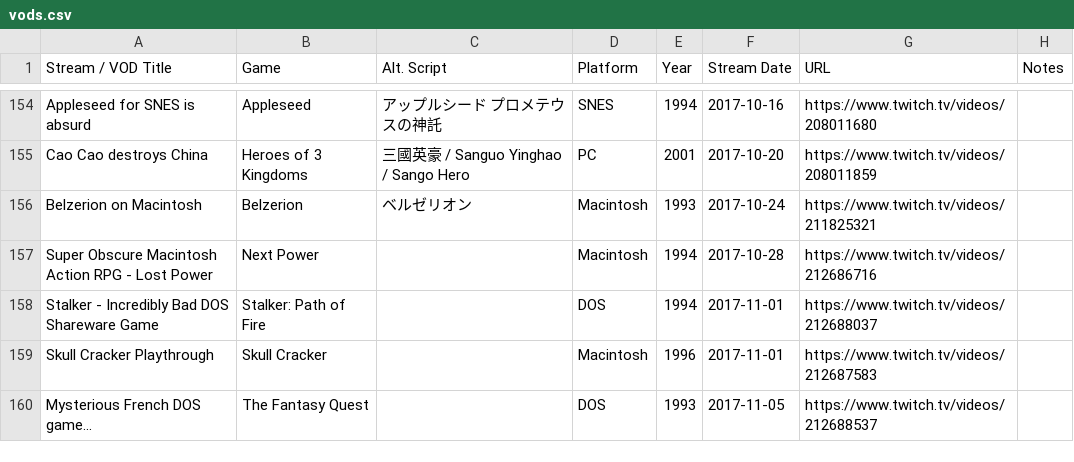
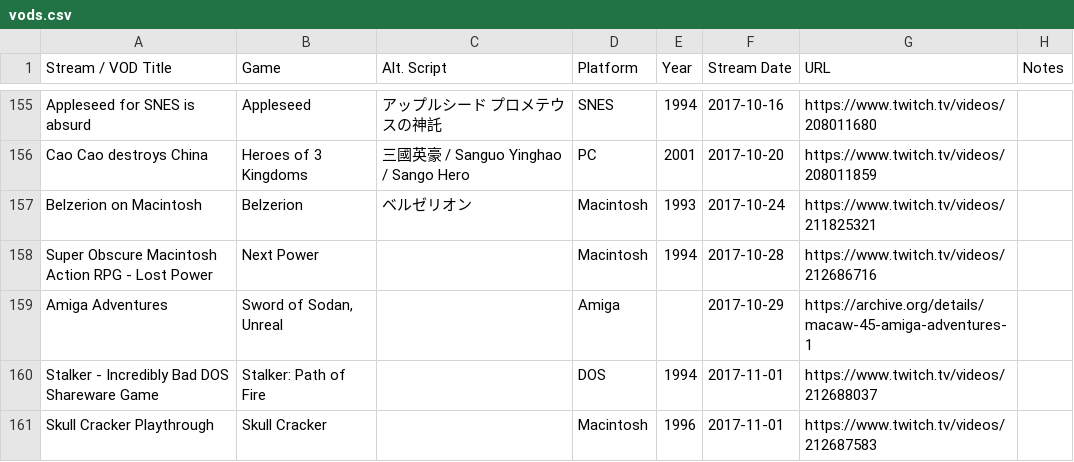
Before and after one commit to mooware/macawvods, a CSV file: vods.csv, drawn as a sheet; only a part is shown, gaps mark what is left out; the shorter side is filled out with more unchanged rows; the diff covers the shown part only.

Commit message:
update vod list backup

```diff
--- a/vods.csv
+++ b/vods.csv
@@ -157,2 +158,3 @@ Belzerion on Macintosh,Belzerion,ベルゼリオン,Macintosh,1993,2017-10-24,ht
 Super Obscure Macintosh Action RPG - Lost Power,Next Power,,Macintosh,1994,2017-10-28,https://www.twitch.tv/videos/212686716,
+Amiga Adventures,"Sword of Sodan, Unreal",,Amiga,,2017-10-29,https://archive.org/details/macaw-45-amiga-adventures-1,
 Stalker - Incredibly Bad DOS Shareware Game,Stalker: Path of Fire,,DOS,1994,2017-11-01,https://www.twitch.tv/videos/212688037,
```
Also changed, not shown: 9 added rows elsewhere in this file.
